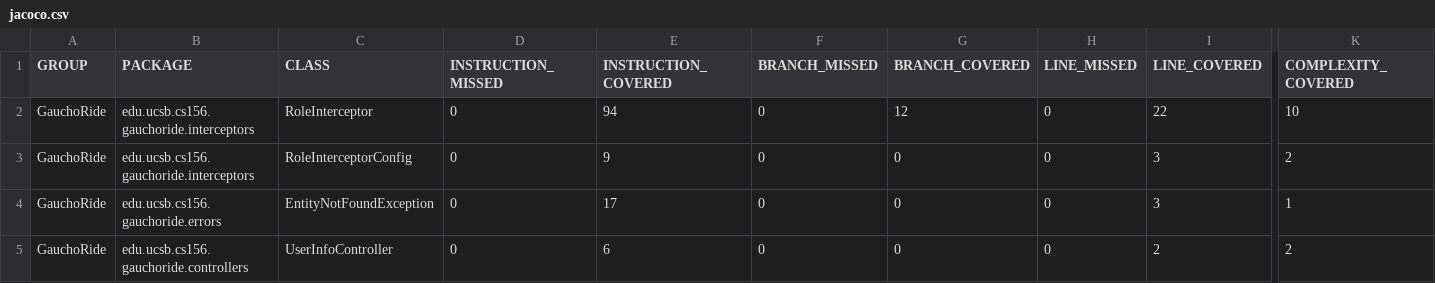
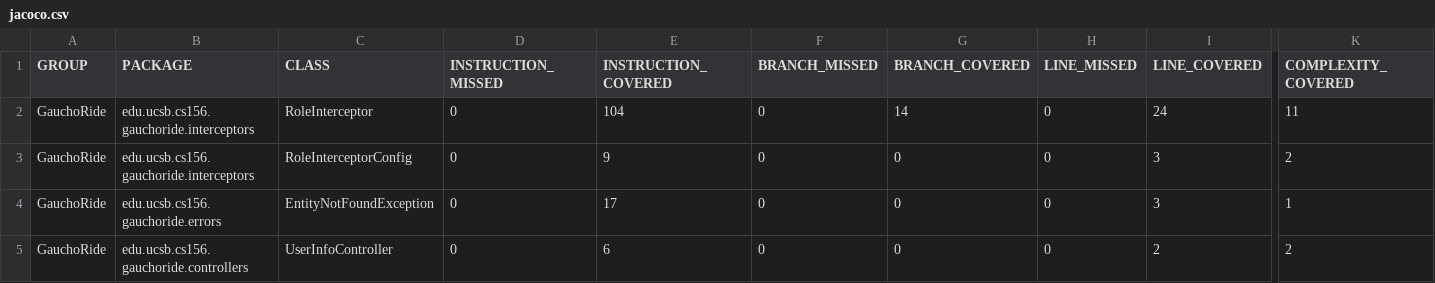
Before and after one commit to ucsb-cs156-m23/proj-gauchoride-m23-9am-1, a CSV file: jacoco/jacoco.csv, drawn as a sheet; only a part is shown, gaps mark what is left out; the diff names each change by its address in the sheet, - before the commit and + after, or states it on an @@ line.

```diff
--- a/jacoco/jacoco.csv
+++ b/jacoco/jacoco.csv
-E2 (INSTRUCTION_COVERED): 94
+E2 (INSTRUCTION_COVERED): 104
-G2 (BRANCH_COVERED): 12
+G2 (BRANCH_COVERED): 14
-I2 (LINE_COVERED): 22
+I2 (LINE_COVERED): 24
-K2 (COMPLEXITY_COVERED): 10
+K2 (COMPLEXITY_COVERED): 11
```
Also changed, not shown: 7 other files.
